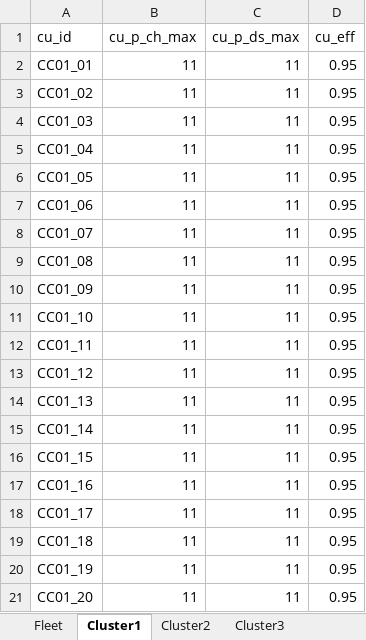
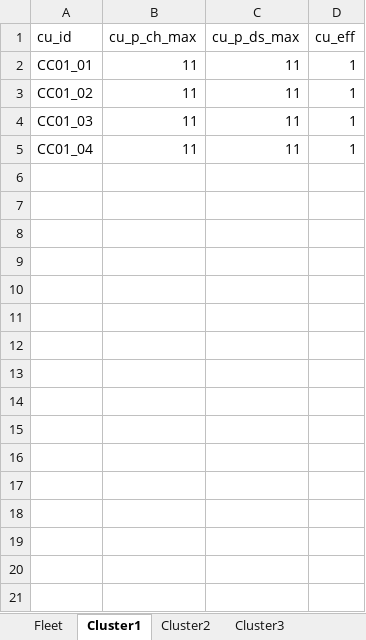
Before and after one commit to sogno-platform/datafev, an Excel workbook: src/tutorials/simulations/scenario_with_reservation.xlsx, sheet Cluster1, drawn as a sheet; values as stored, in another font and other column widths than the file's, no borders; the diff names each change by its address in the sheet, - before the commit and + after, or states it on an @@ line.

```diff
--- a/src/tutorials/simulations/scenario_with_reservation.xlsx (sheet Cluster1)
+++ b/src/tutorials/simulations/scenario_with_reservation.xlsx (sheet Cluster1)
-D2:D5 (cu_eff): 0.95
+D2:D5 (cu_eff): 1
-row 6: CC01_05 | 11 | 11 | 0.95
-row 7: CC01_06 | 11 | 11 | 0.95
-row 8: CC01_07 | 11 | 11 | 0.95
-row 9: CC01_08 | 11 | 11 | 0.95
-row 10: CC01_09 | 11 | 11 | 0.95
-row 11: CC01_10 | 11 | 11 | 0.95
-row 12: CC01_11 | 11 | 11 | 0.95
-row 13: CC01_12 | 11 | 11 | 0.95
-row 14: CC01_13 | 11 | 11 | 0.95
-row 15: CC01_14 | 11 | 11 | 0.95
-row 16: CC01_15 | 11 | 11 | 0.95
-row 17: CC01_16 | 11 | 11 | 0.95
-row 18: CC01_17 | 11 | 11 | 0.95
-row 19: CC01_18 | 11 | 11 | 0.95
-row 20: CC01_19 | 11 | 11 | 0.95
-row 21: CC01_20 | 11 | 11 | 0.95
```
Also changed, not shown: sheet Fleet, sheet Cluster2, sheet Cluster3, sheet CapacityT, sheet Capacity1, sheet Capacity2, 2 more sheets, src/tutorials/simulations/scenario_without_reservation.xlsx, 3 other files.
